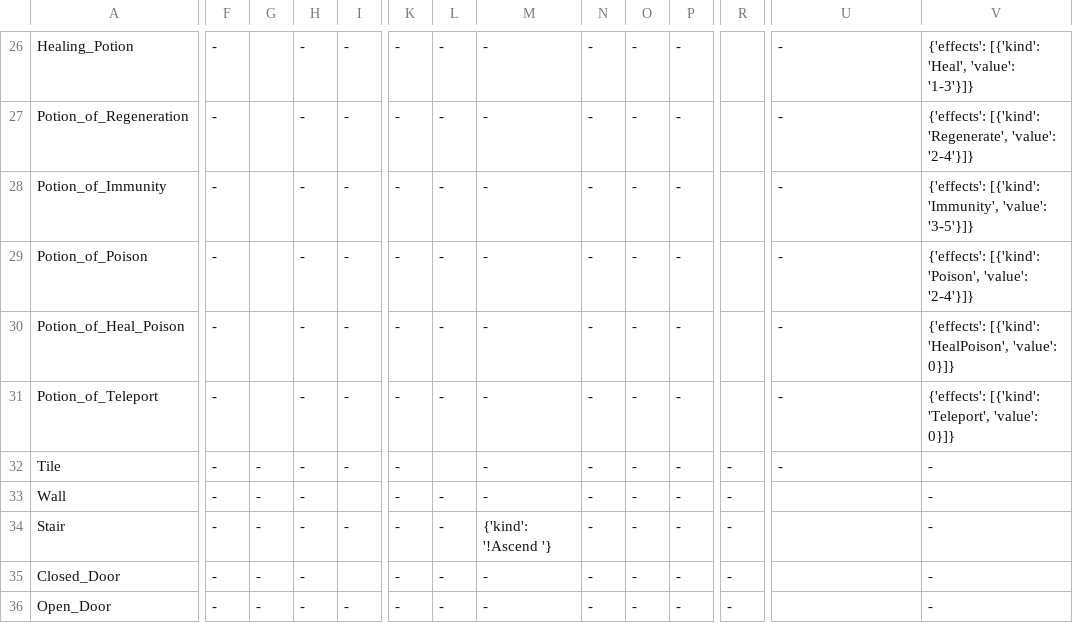
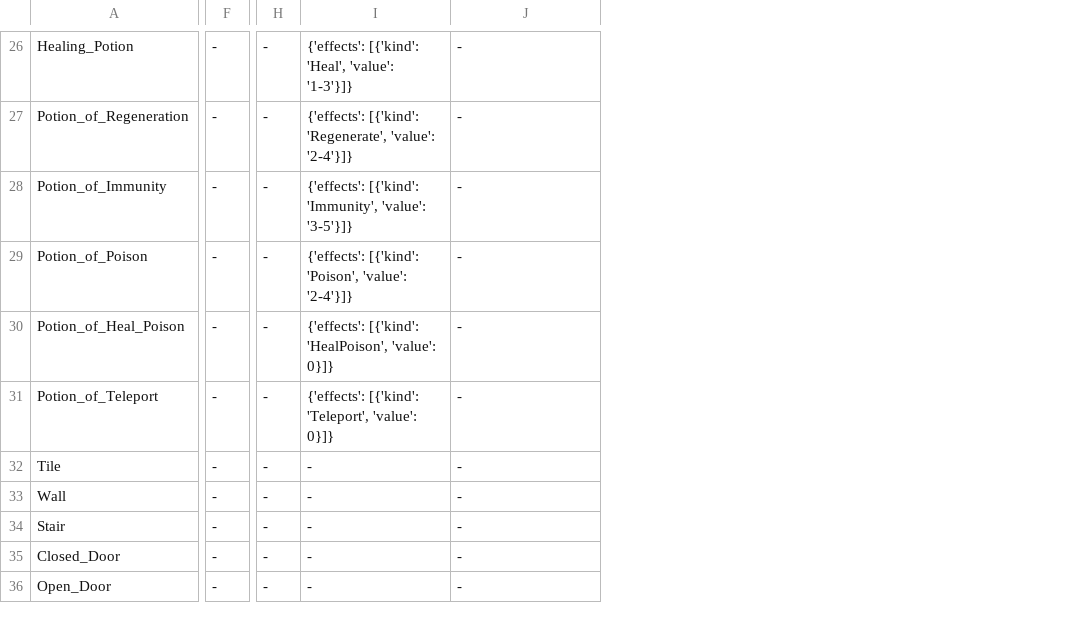
Before and after one commit to maciekglowka/tower-rl, a CSV file: assets/data/entities.csv, drawn as a sheet; only a part is shown, gaps mark what is left out; removed rows and columns are numbered as before the commit, all else as after; the diff covers the shown part only; the diff names each change by its address in the sheet, - before the commit and + after, or states it on an @@ line.

```diff
--- a/assets/data/entities.csv
+++ b/assets/data/entities.csv
-column F, rows 26-36: all -
-column H, rows 26-36: all -
-column I, rows 26-36: - | - | - | - | - | - | - |  | - |  | -
-column K, rows 26-36: all -
-column L, rows 26-36: - | - | - | - | - | - |  | - | - | - | -
-column M, rows 26-36: - | - | - | - | - | - | - | - | {'kind': '!Ascend '} | - | -
-column N, rows 26-36: all -
-column O, rows 26-36: all -
-column P, rows 26-36: all -
-F26:F31: (empty)
+F26:F31: -
-H26:H31: (empty)
+H26:H31: -
-I26: -
+I26: {'effects': [{'kind': 'Heal', 'value': '1-3'}]}
-J26: {'effects': [{'kind': 'Heal', 'value': '1-3'}]}
+J26: -
-I27: -
+I27: {'effects': [{'kind': 'Regenerate', 'value': '2-4'}]}
-J27: {'effects': [{'kind': 'Regenerate', 'value': '2-4'}]}
+J27: -
-I28: -
+I28: {'effects': [{'kind': 'Immunity', 'value': '3-5'}]}
-J28: {'effects': [{'kind': 'Immunity', 'value': '3-5'}]}
+J28: -
-I29: -
+I29: {'effects': [{'kind': 'Poison', 'value': '2-4'}]}
-J29: {'effects': [{'kind': 'Poison', 'value': '2-4'}]}
+J29: -
-I30: -
+I30: {'effects': [{'kind': 'HealPoison', 'value': 0}]}
-J30: {'effects': [{'kind': 'HealPoison', 'value': 0}]}
+J30: -
-I31: -
+I31: {'effects': [{'kind': 'Teleport', 'value': 0}]}
-J31: {'effects': [{'kind': 'Teleport', 'value': 0}]}
+J31: -
-I33:I36: (empty)
+I33:I36: -
```
Also changed, not shown: 1 added row, 1 removed row, 5 removed columns and 58 edited cells elsewhere in this file, 20 other files.
